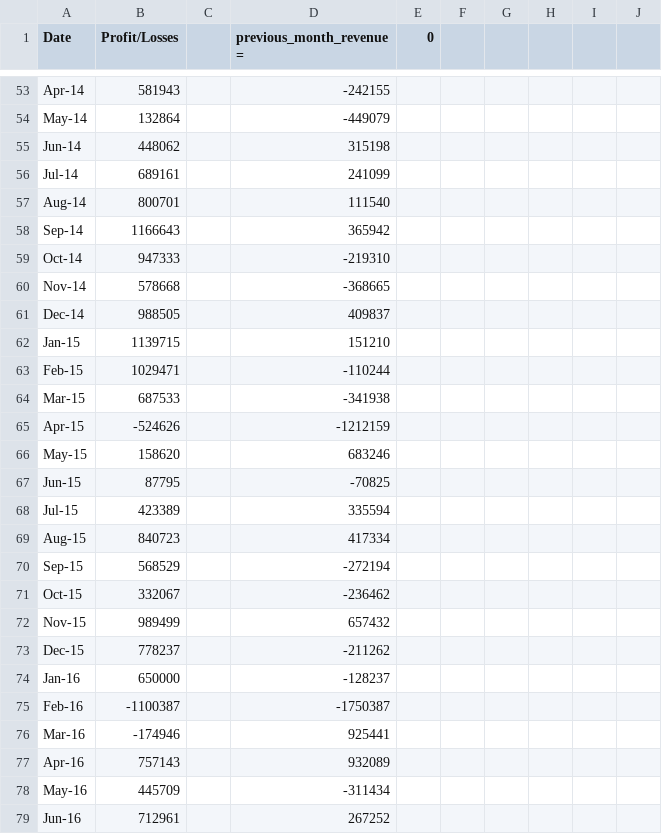
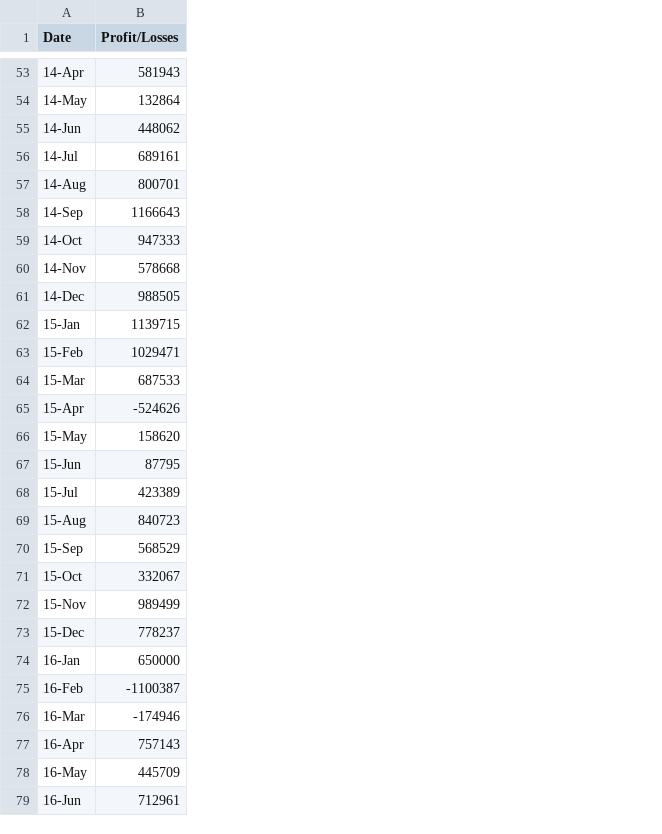
Before and after one commit to akankshakukhraniya/python-PyMeUpCharlie, a CSV file: PyBank/Resources/budget_data.csv, drawn as a sheet; only a part is shown, gaps mark what is left out; the diff covers the shown part only; the diff names each change by its address in the sheet, - before the commit and + after, or states it on an @@ line.

```diff
--- a/PyBank/Resources/budget_data.csv
+++ b/PyBank/Resources/budget_data.csv
-column C, empty
-column D (previous_month_revenue =), rows 53-79: -242155 | -449079 | 315198 | 241099 | 111540 | 365942 | -219310 | -368665 | 409837 | 151210 | -110244 | -341938 | -1212159 | 683246 | -70825 | 335594 | 417334 | -272194 | -236462 | 657432 | -211262 | -128237 | -1750387 | 925441 | 932089 | -311434 | 267252
-column E (0), empty
-column F, empty
-column G, empty
-column H, empty
-column I, empty
-column J, empty
-A53 (Date): Apr-14
+A53 (Date): 14-Apr
-A54 (Date): May-14
+A54 (Date): 14-May
-A55 (Date): Jun-14
+A55 (Date): 14-Jun
-A56 (Date): Jul-14
+A56 (Date): 14-Jul
-A57 (Date): Aug-14
+A57 (Date): 14-Aug
-A58 (Date): Sep-14
+A58 (Date): 14-Sep
-A59 (Date): Oct-14
+A59 (Date): 14-Oct
-A60 (Date): Nov-14
+A60 (Date): 14-Nov
-A61 (Date): Dec-14
+A61 (Date): 14-Dec
-A62 (Date): Jan-15
+A62 (Date): 15-Jan
-A63 (Date): Feb-15
+A63 (Date): 15-Feb
-A64 (Date): Mar-15
+A64 (Date): 15-Mar
-A65 (Date): Apr-15
+A65 (Date): 15-Apr
-A66 (Date): May-15
+A66 (Date): 15-May
-A67 (Date): Jun-15
+A67 (Date): 15-Jun
-A68 (Date): Jul-15
+A68 (Date): 15-Jul
-A69 (Date): Aug-15
+A69 (Date): 15-Aug
-A70 (Date): Sep-15
+A70 (Date): 15-Sep
-A71 (Date): Oct-15
+A71 (Date): 15-Oct
-A72 (Date): Nov-15
+A72 (Date): 15-Nov
-A73 (Date): Dec-15
+A73 (Date): 15-Dec
-A74 (Date): Jan-16
+A74 (Date): 16-Jan
-A75 (Date): Feb-16
+A75 (Date): 16-Feb
-A76 (Date): Mar-16
+A76 (Date): 16-Mar
-A77 (Date): Apr-16
+A77 (Date): 16-Apr
-A78 (Date): May-16
+A78 (Date): 16-May
-A79 (Date): Jun-16
+A79 (Date): 16-Jun
```
Also changed, not shown: 59 edited cells elsewhere in this file.
